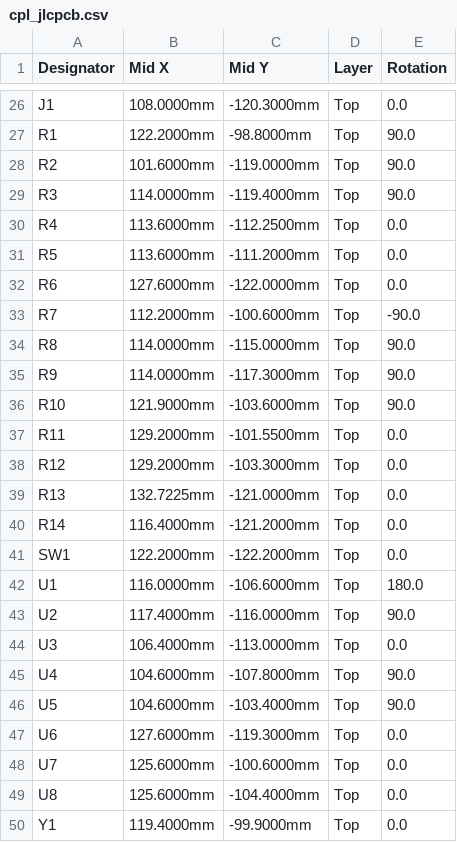
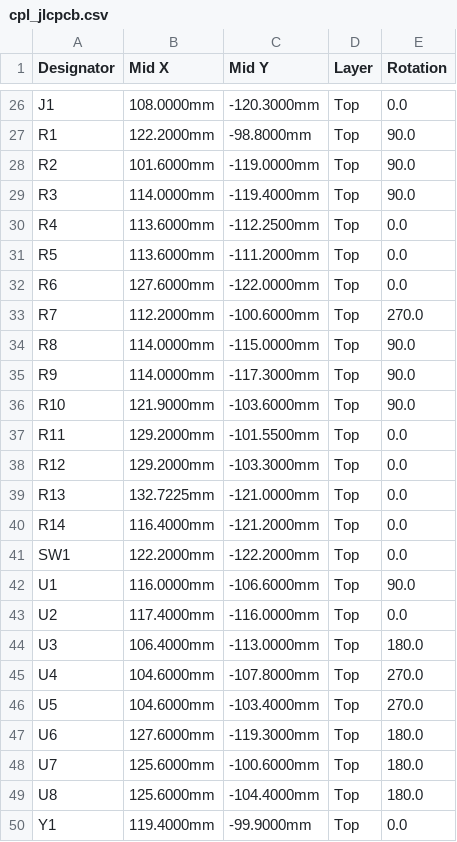
Before and after one commit to DevonHope/FOSS-Health-Alarm, a CSV file: hardware/dock-pcb-rev-a/fab/cpl_jlcpcb.csv, drawn as a sheet; only a part is shown, gaps mark what is left out.

```diff
--- a/hardware/dock-pcb-rev-a/fab/cpl_jlcpcb.csv
+++ b/hardware/dock-pcb-rev-a/fab/cpl_jlcpcb.csv
@@ -32,3 +32,3 @@ R5,113.6000mm,-111.2000mm,Top,0.0
 R6,127.6000mm,-122.0000mm,Top,0.0
-R7,112.2000mm,-100.6000mm,Top,-90.0
+R7,112.2000mm,-100.6000mm,Top,270.0
 R8,114.0000mm,-115.0000mm,Top,90.0
@@ -41,10 +41,10 @@ R14,116.4000mm,-121.2000mm,Top,0.0
 SW1,122.2000mm,-122.2000mm,Top,0.0
-U1,116.0000mm,-106.6000mm,Top,180.0
-U2,117.4000mm,-116.0000mm,Top,90.0
-U3,106.4000mm,-113.0000mm,Top,0.0
-U4,104.6000mm,-107.8000mm,Top,90.0
-U5,104.6000mm,-103.4000mm,Top,90.0
-U6,127.6000mm,-119.3000mm,Top,0.0
-U7,125.6000mm,-100.6000mm,Top,0.0
-U8,125.6000mm,-104.4000mm,Top,0.0
+U1,116.0000mm,-106.6000mm,Top,90.0
+U2,117.4000mm,-116.0000mm,Top,0.0
+U3,106.4000mm,-113.0000mm,Top,180.0
+U4,104.6000mm,-107.8000mm,Top,270.0
+U5,104.6000mm,-103.4000mm,Top,270.0
+U6,127.6000mm,-119.3000mm,Top,180.0
+U7,125.6000mm,-100.6000mm,Top,180.0
+U8,125.6000mm,-104.4000mm,Top,180.0
 Y1,119.4000mm,-99.9000mm,Top,0.0
```
Also changed, not shown: 2 other files.
